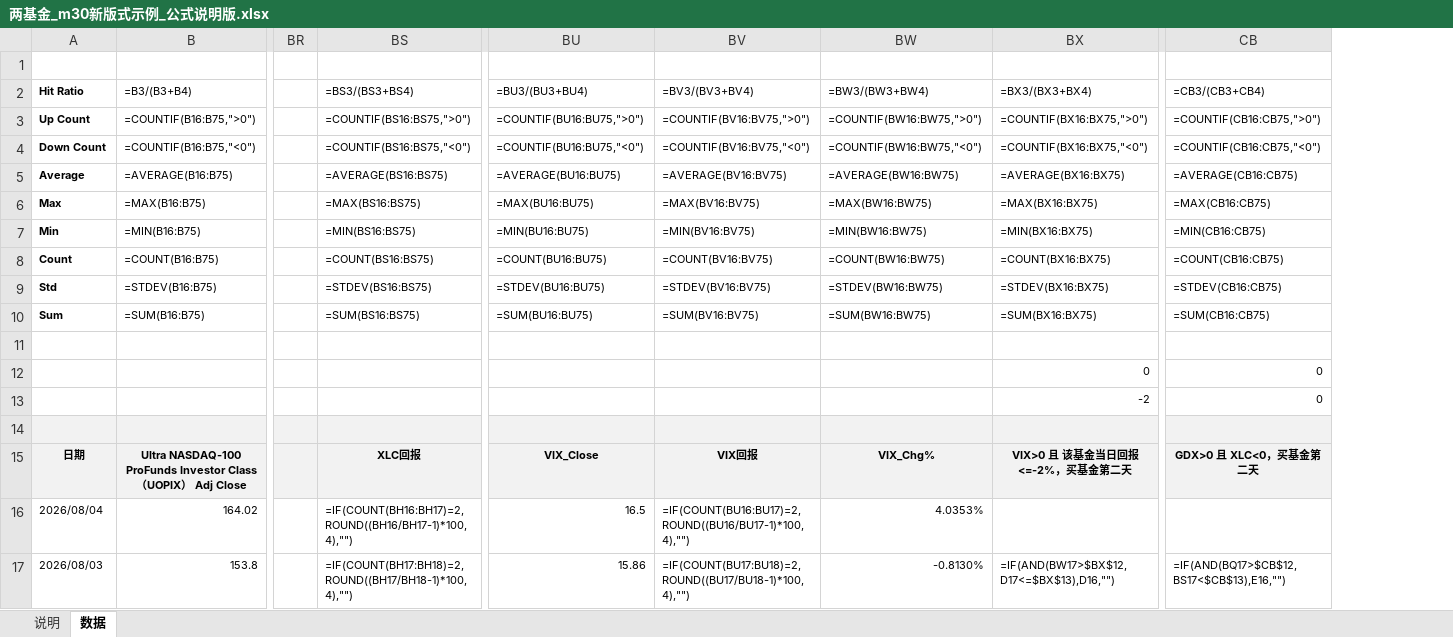
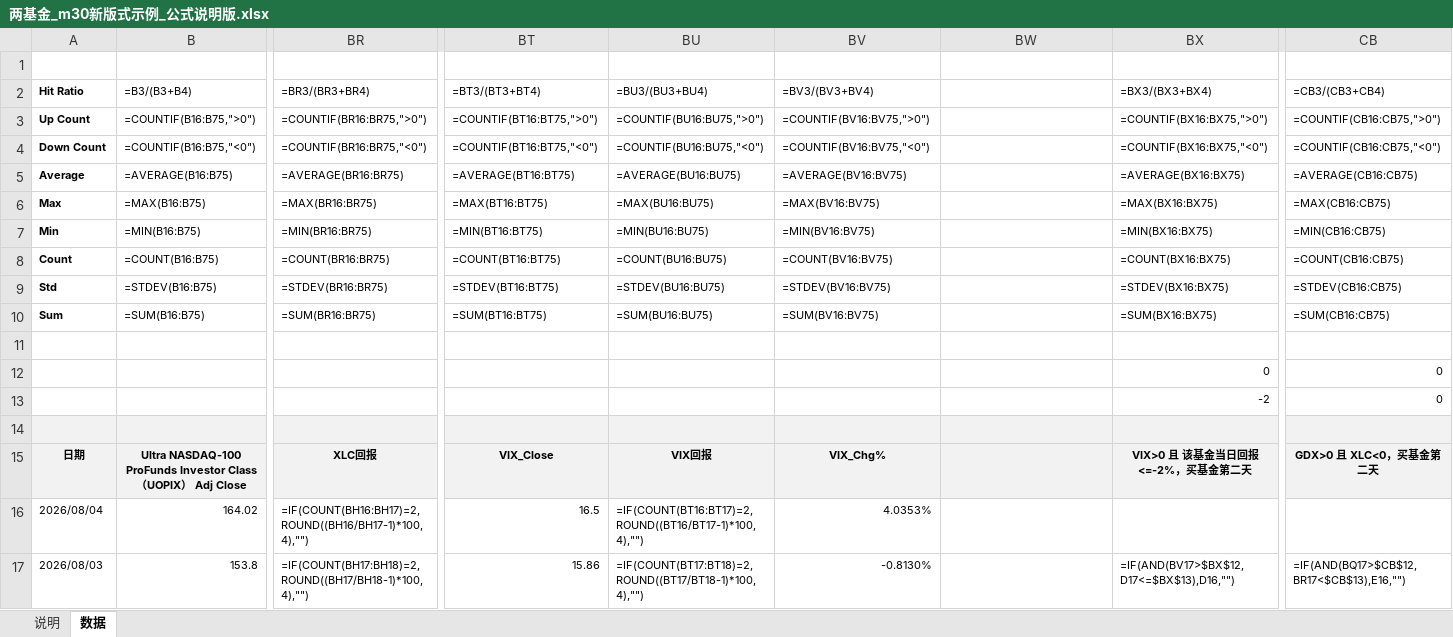
Before and after one commit to iqila0629-gif/ETFs, an Excel workbook: 04_结果/示例审批/两基金_m30新版式示例_公式说明版.xlsx, sheet 数据, drawn as a sheet; only a part is shown, gaps mark what is left out; values as stored, in another font and other column widths than the file's, no borders; formulas without a stored value are shown as written; removed rows and columns are numbered as before the commit, all else as after; the diff covers the shown part only; the diff names each change by its address in the sheet, - before the commit and + after, or states it on an @@ line.

Commit message:
fix: align blank column layout with manual EEM format

```diff
--- a/04_结果/示例审批/两基金_m30新版式示例_公式说明版.xlsx (sheet 数据)
+++ b/04_结果/示例审批/两基金_m30新版式示例_公式说明版.xlsx (sheet 数据)
-column BR, empty
+column BT (=BT3/(BT3+BT4)), rows 3-17: =COUNTIF(BT16:BT75,">0") | =COUNTIF(BT16:BT75,"<0") | =AVERAGE(BT16:BT75) | =MAX(BT16:BT75) | =MIN(BT16:BT75) | =COUNT(BT16:BT75) | =STDEV(BT16:BT75) | =SUM(BT16:BT75) |  |  |  |  | VIX_Close | 16.5 | 15.86
-BR2: =BS3/(BS3+BS4)
+BR2: =BR3/(BR3+BR4)
-BW2: =BW3/(BW3+BW4)
+BW2: (empty)
-BR3 (=BR3/(BR3+BR4)): =COUNTIF(BS16:BS75,">0")
+BR3 (=BR3/(BR3+BR4)): =COUNTIF(BR16:BR75,">0")
-BW3: =COUNTIF(BW16:BW75,">0")
+BW3: (empty)
-BR4 (=BR3/(BR3+BR4)): =COUNTIF(BS16:BS75,"<0")
+BR4 (=BR3/(BR3+BR4)): =COUNTIF(BR16:BR75,"<0")
-BW4: =COUNTIF(BW16:BW75,"<0")
+BW4: (empty)
-BR5 (=BR3/(BR3+BR4)): =AVERAGE(BS16:BS75)
+BR5 (=BR3/(BR3+BR4)): =AVERAGE(BR16:BR75)
-BW5: =AVERAGE(BW16:BW75)
+BW5: (empty)
-BR6 (=BR3/(BR3+BR4)): =MAX(BS16:BS75)
+BR6 (=BR3/(BR3+BR4)): =MAX(BR16:BR75)
-BW6: =MAX(BW16:BW75)
+BW6: (empty)
-BR7 (=BR3/(BR3+BR4)): =MIN(BS16:BS75)
+BR7 (=BR3/(BR3+BR4)): =MIN(BR16:BR75)
-BW7: =MIN(BW16:BW75)
+BW7: (empty)
-BR8 (=BR3/(BR3+BR4)): =COUNT(BS16:BS75)
+BR8 (=BR3/(BR3+BR4)): =COUNT(BR16:BR75)
-BW8: =COUNT(BW16:BW75)
+BW8: (empty)
-BR9 (=BR3/(BR3+BR4)): =STDEV(BS16:BS75)
+BR9 (=BR3/(BR3+BR4)): =STDEV(BR16:BR75)
-BW9: =STDEV(BW16:BW75)
+BW9: (empty)
-BR10 (=BR3/(BR3+BR4)): =SUM(BS16:BS75)
+BR10 (=BR3/(BR3+BR4)): =SUM(BR16:BR75)
-BW10: =SUM(BW16:BW75)
+BW10: (empty)
-BU15 (=BU3/(BU3+BU4)): VIX_Close
+BU15 (=BU3/(BU3+BU4)): VIX回报
-BV15 (=BV3/(BV3+BV4)): VIX回报
+BV15 (=BV3/(BV3+BV4)): VIX_Chg%
-BW15: VIX_Chg%
+BW15: (empty)
-BU16 (=BU3/(BU3+BU4)): 16.5
+BU16 (=BU3/(BU3+BU4)): =IF(COUNT(BT16:BT17)=2,ROUND((BT16/BT17-1)*100,4),"")
-BV16 (=BV3/(BV3+BV4)): =IF(COUNT(BU16:BU17)=2,ROUND((BU16/BU17-1)*100,4),"")
+BV16 (=BV3/(BV3+BV4)): 4.0353%
-BW16: 4.0353%
+BW16: (empty)
-BU17 (=BU3/(BU3+BU4)): 15.86
+BU17 (=BU3/(BU3+BU4)): =IF(COUNT(BT17:BT18)=2,ROUND((BT17/BT18-1)*100,4),"")
-BV17 (=BV3/(BV3+BV4)): =IF(COUNT(BU17:BU18)=2,ROUND((BU17/BU18-1)*100,4),"")
+BV17 (=BV3/(BV3+BV4)): -0.8130%
-BW17: -0.8130%
+BW17: (empty)
-BX17 (=BX3/(BX3+BX4)): =IF(AND(BW17>$BX$12,D17<=$BX$13),D16,"")
+BX17 (=BX3/(BX3+BX4)): =IF(AND(BV17>$BX$12,D17<=$BX$13),D16,"")
-CB17 (=CB3/(CB3+CB4)): =IF(AND(BQ17>$CB$12,BS17<$CB$13),E16,"")
+CB17 (=CB3/(CB3+CB4)): =IF(AND(BQ17>$CB$12,BR17<$CB$13),E16,"")
```
Also changed, not shown: 290 edited cells elsewhere in this sheet, sheet 说明, 1 other file.
